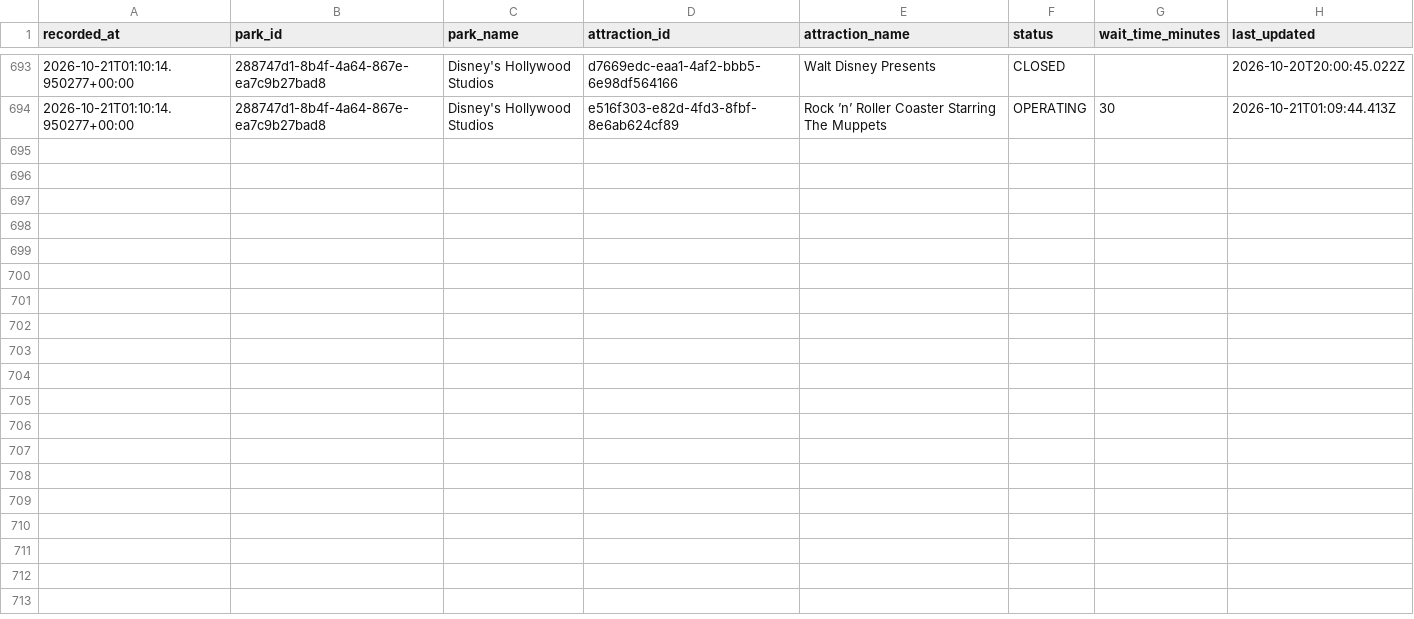
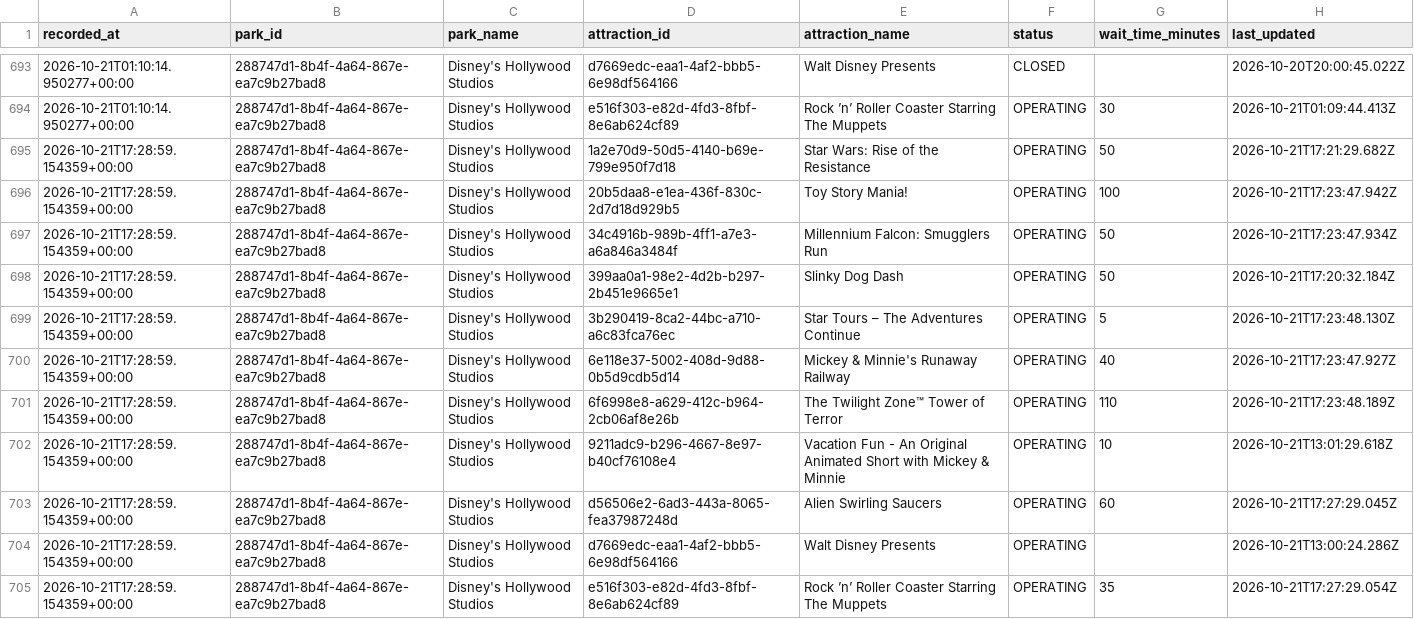
Before and after one commit to TheWaitTimes/park_data, a CSV file: data/hollywood_studios_2026.csv, drawn as a sheet; only a part is shown, gaps mark what is left out.

```diff
--- a/data/hollywood_studios_2026.csv
+++ b/data/hollywood_studios_2026.csv
@@ -694 +694,12 @@ recorded_at,park_id,park_name,attraction_id,attraction_name,status,wait_time_min
 2026-10-21T01:10:14.950277+00:00,288747d1-8b4f-4a64-867e-ea7c9b27bad8,Disney's Hollywood Studios,e516f303-e82d-4fd3-8fbf-8e6ab624cf89,Rock ’n’ Roller Coaster Starring The Muppets,OPERATING,30,2026-10-21T01:09:44.413Z
+2026-10-21T17:28:59.154359+00:00,288747d1-8b4f-4a64-867e-ea7c9b27bad8,Disney's Hollywood Studios,1a2e70d9-50d5-4140-b69e-799e950f7d18,Star Wars: Rise of the Resistance,OPERATING,50,2026-10-21T17:21:29.682Z
+2026-10-21T17:28:59.154359+00:00,288747d1-8b4f-4a64-867e-ea7c9b27bad8,Disney's Hollywood Studios,20b5daa8-e1ea-436f-830c-2d7d18d929b5,Toy Story Mania!,OPERATING,100,2026-10-21T17:23:47.942Z
+2026-10-21T17:28:59.154359+00:00,288747d1-8b4f-4a64-867e-ea7c9b27bad8,Disney's Hollywood Studios,34c4916b-989b-4ff1-a7e3-a6a846a3484f,Millennium Falcon: Smugglers Run,OPERATING,50,2026-10-21T17:23:47.934Z
+2026-10-21T17:28:59.154359+00:00,288747d1-8b4f-4a64-867e-ea7c9b27bad8,Disney's Hollywood Studios,399aa0a1-98e2-4d2b-b297-2b451e9665e1,Slinky Dog Dash,OPERATING,50,2026-10-21T17:20:32.184Z
+2026-10-21T17:28:59.154359+00:00,288747d1-8b4f-4a64-867e-ea7c9b27bad8,Disney's Hollywood Studios,3b290419-8ca2-44bc-a710-a6c83fca76ec,Star Tours – The Adventures Continue,OPERATING,5,2026-10-21T17:23:48.130Z
+2026-10-21T17:28:59.154359+00:00,288747d1-8b4f-4a64-867e-ea7c9b27bad8,Disney's Hollywood Studios,6e118e37-5002-408d-9d88-0b5d9cdb5d14,Mickey & Minnie's Runaway Railway,OPERATING,40,2026-10-21T17:23:47.927Z
+2026-10-21T17:28:59.154359+00:00,288747d1-8b4f-4a64-867e-ea7c9b27bad8,Disney's Hollywood Studios,6f6998e8-a629-412c-b964-2cb06af8e26b,The Twilight Zone™ Tower of Terror,OPERATING,110,2026-10-21T17:23:48.189Z
+2026-10-21T17:28:59.154359+00:00,288747d1-8b4f-4a64-867e-ea7c9b27bad8,Disney's Hollywood Studios,9211adc9-b296-4667-8e97-b40cf76108e4,Vacation Fun - An Original Animated Short with Mickey & Minnie,OPERATING,10,2026-10-21T13:01:29.618Z
+2026-10-21T17:28:59.154359+00:00,288747d1-8b4f-4a64-867e-ea7c9b27bad8,Disney's Hollywood Studios,d56506e2-6ad3-443a-8065-fea37987248d,Alien Swirling Saucers,OPERATING,60,2026-10-21T17:27:29.045Z
+2026-10-21T17:28:59.154359+00:00,288747d1-8b4f-4a64-867e-ea7c9b27bad8,Disney's Hollywood Studios,d7669edc-eaa1-4af2-bbb5-6e98df564166,Walt Disney Presents,OPERATING,,2026-10-21T13:00:24.286Z
+2026-10-21T17:28:59.154359+00:00,288747d1-8b4f-4a64-867e-ea7c9b27bad8,Disney's Hollywood Studios,e516f303-e82d-4fd3-8fbf-8e6ab624cf89,Rock ’n’ Roller Coaster Starring The Muppets,OPERATING,35,2026-10-21T17:27:29.054Z
```
Also changed, not shown: data/animal_kingdom_2026.csv, 2 other files.
